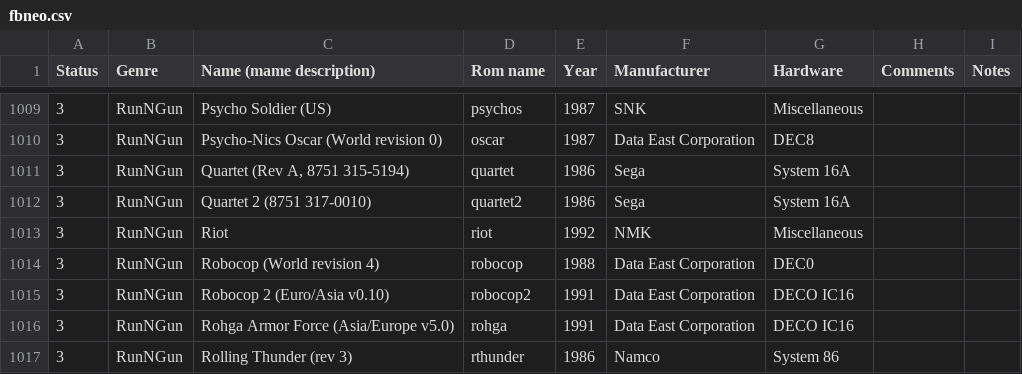
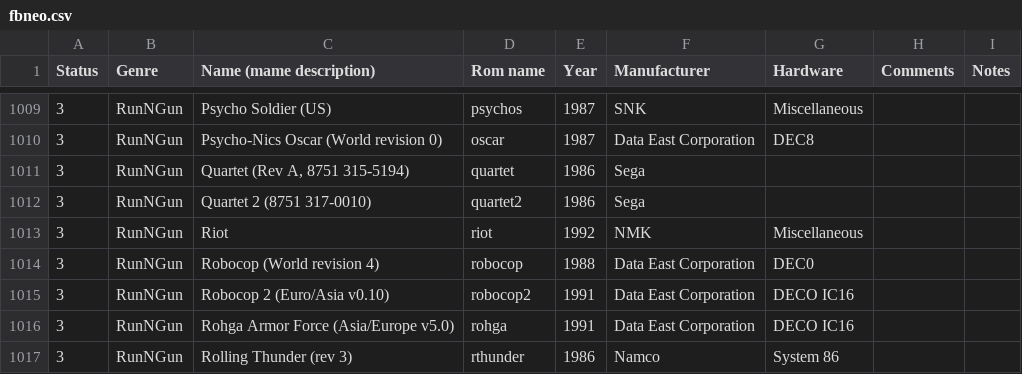
Before and after one commit to Voljega/BestArcade, a CSV file: data/n100/fbneo.csv, drawn as a sheet; only a part is shown, gaps mark what is left out.

```diff
--- a/data/n100/fbneo.csv
+++ b/data/n100/fbneo.csv
@@ -1010,4 +1010,4 @@ Status;Genre;Name (mame description);Rom name;Year;Manufacturer;Hardware;Comment
 3;RunNGun;Psycho-Nics Oscar (World revision 0);oscar;1987;Data East Corporation;DEC8;;
-3;RunNGun;Quartet (Rev A, 8751 315-5194);quartet;1986;Sega;System 16A;;
-3;RunNGun;Quartet 2 (8751 317-0010);quartet2;1986;Sega;System 16A;;
+3;RunNGun;Quartet (Rev A, 8751 315-5194);quartet;1986;Sega;;;
+3;RunNGun;Quartet 2 (8751 317-0010);quartet2;1986;Sega;;;
 3;RunNGun;Riot;riot;1992;NMK;Miscellaneous;;
```
Also changed, not shown: data/n100/mame.csv, 5 other files.
